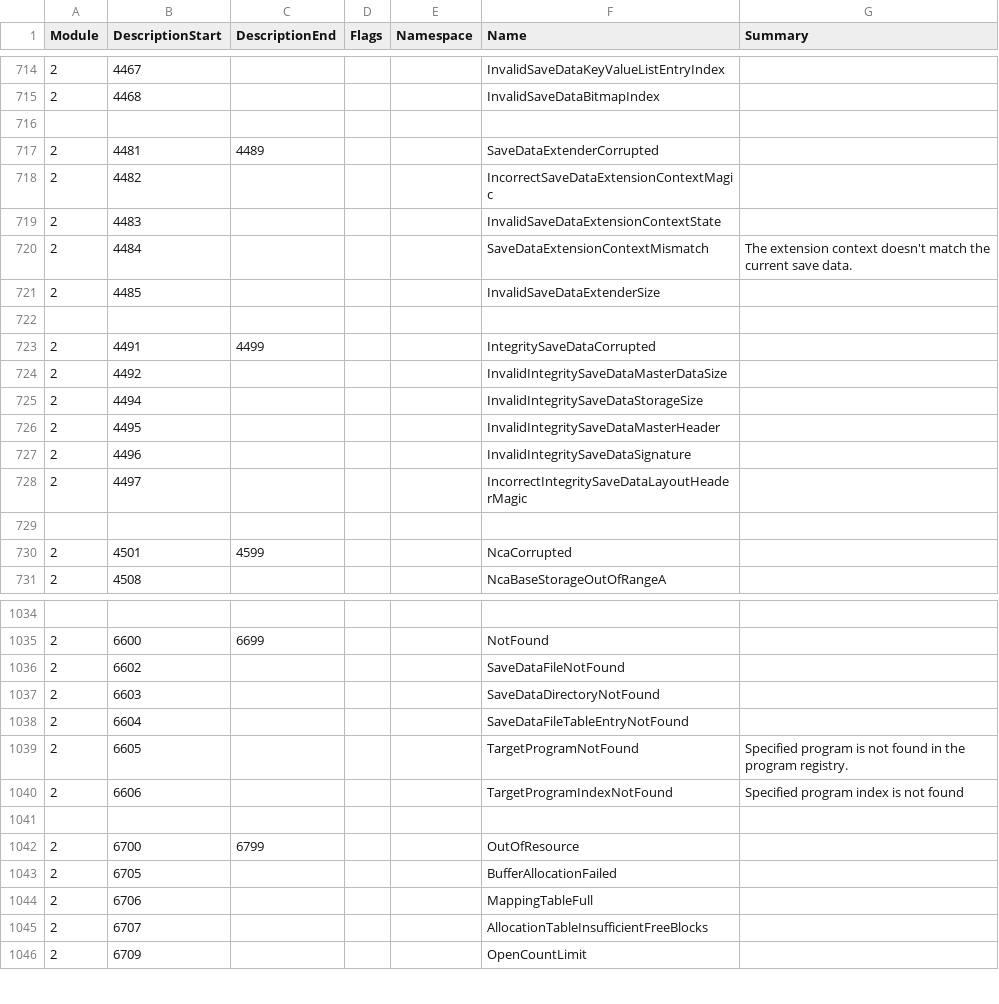
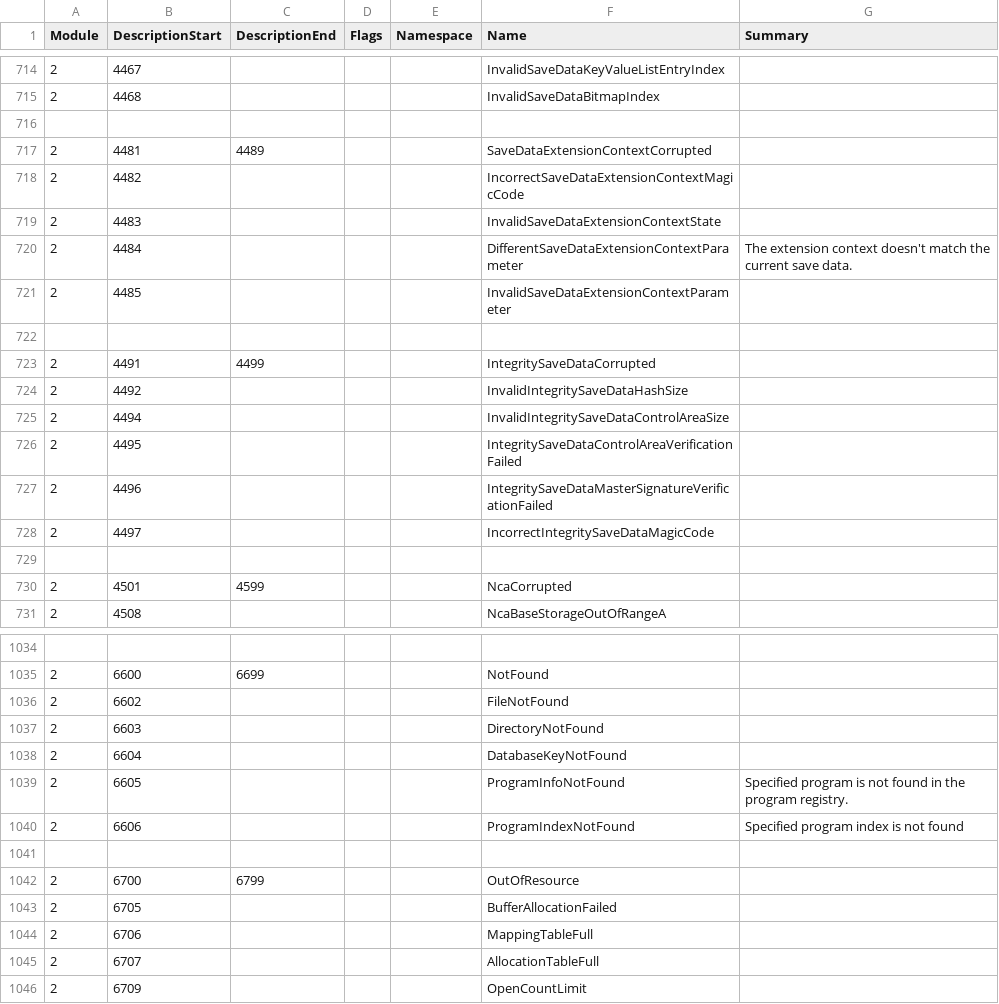
Before and after one commit to Thealexbarney/LibHac, a CSV file: build/CodeGen/results.csv, drawn as a sheet; only a part is shown, gaps mark what is left out; the diff covers the shown part only.

Commit message:
Rename some save data results

```diff
--- a/build/CodeGen/results.csv
+++ b/build/CodeGen/results.csv
@@ -716,14 +716,14 @@ Module,DescriptionStart,DescriptionEnd,Flags,Namespace,Name,Summary
 
-2,4481,4489,,,SaveDataExtenderCorrupted,
-2,4482,,,,IncorrectSaveDataExtensionContextMagic,
+2,4481,4489,,,SaveDataExtensionContextCorrupted,
+2,4482,,,,IncorrectSaveDataExtensionContextMagicCode,
 2,4483,,,,InvalidSaveDataExtensionContextState,
-2,4484,,,,SaveDataExtensionContextMismatch,The extension context doesn't match the current save data.
-2,4485,,,,InvalidSaveDataExtenderSize,
+2,4484,,,,DifferentSaveDataExtensionContextParameter,The extension context doesn't match the current save data.
+2,4485,,,,InvalidSaveDataExtensionContextParameter,
 
 2,4491,4499,,,IntegritySaveDataCorrupted,
-2,4492,,,,InvalidIntegritySaveDataMasterDataSize,
-2,4494,,,,InvalidIntegritySaveDataStorageSize,
-2,4495,,,,InvalidIntegritySaveDataMasterHeader,
-2,4496,,,,InvalidIntegritySaveDataSignature,
-2,4497,,,,IncorrectIntegritySaveDataLayoutHeaderMagic,
+2,4492,,,,InvalidIntegritySaveDataHashSize,
+2,4494,,,,InvalidIntegritySaveDataControlAreaSize,
+2,4495,,,,IntegritySaveDataControlAreaVerificationFailed,
+2,4496,,,,IntegritySaveDataMasterSignatureVerificationFailed,
+2,4497,,,,IncorrectIntegritySaveDataMagicCode,
 
@@ -1035,7 +1035,7 @@ Module,DescriptionStart,DescriptionEnd,Flags,Namespace,Name,Summary
 2,6600,6699,,,NotFound,
-2,6602,,,,SaveDataFileNotFound,
-2,6603,,,,SaveDataDirectoryNotFound,
-2,6604,,,,SaveDataFileTableEntryNotFound,
-2,6605,,,,TargetProgramNotFound,Specified program is not found in the program registry.
-2,6606,,,,TargetProgramIndexNotFound,Specified program index is not found
+2,6602,,,,FileNotFound,
+2,6603,,,,DirectoryNotFound,
+2,6604,,,,DatabaseKeyNotFound,
+2,6605,,,,ProgramInfoNotFound,Specified program is not found in the program registry.
+2,6606,,,,ProgramIndexNotFound,Specified program index is not found
 
@@ -1044,3 +1044,3 @@ Module,DescriptionStart,DescriptionEnd,Flags,Namespace,Name,Summary
 2,6706,,,,MappingTableFull,
-2,6707,,,,AllocationTableInsufficientFreeBlocks,
+2,6707,,,,AllocationTableFull,
 2,6709,,,,OpenCountLimit,
```
Also changed, not shown: 31 edited cells elsewhere in this file, 12 other files.
